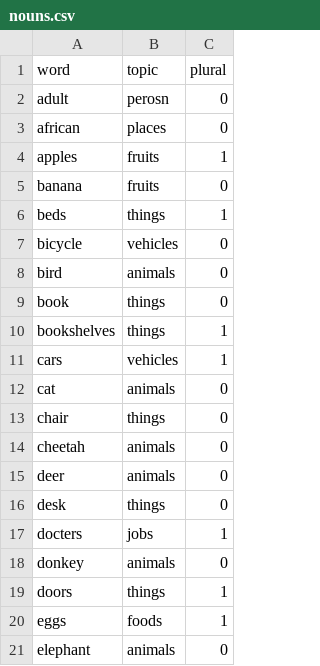
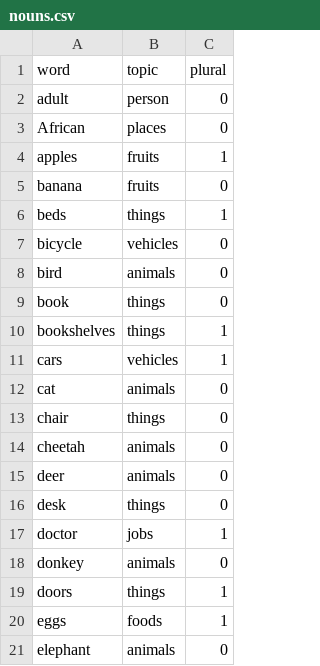
Before and after one commit to CRIS-CS-2027/JoyLibz, a CSV file: words-lists/nouns.csv, drawn as a sheet; only a part is shown.

Commit message:
Change spelling mistake

```diff
--- a/words-lists/nouns.csv
+++ b/words-lists/nouns.csv
@@ -1,4 +1,4 @@
 word,topic,plural
-adult,perosn,0
-african,places,0
+adult,person,0
+African,places,0
 apples,fruits,1
@@ -16,3 +16,3 @@ deer,animals,0
 desk,things,0
-docters,jobs,1
+doctor,jobs,1
 donkey,animals,0
```
